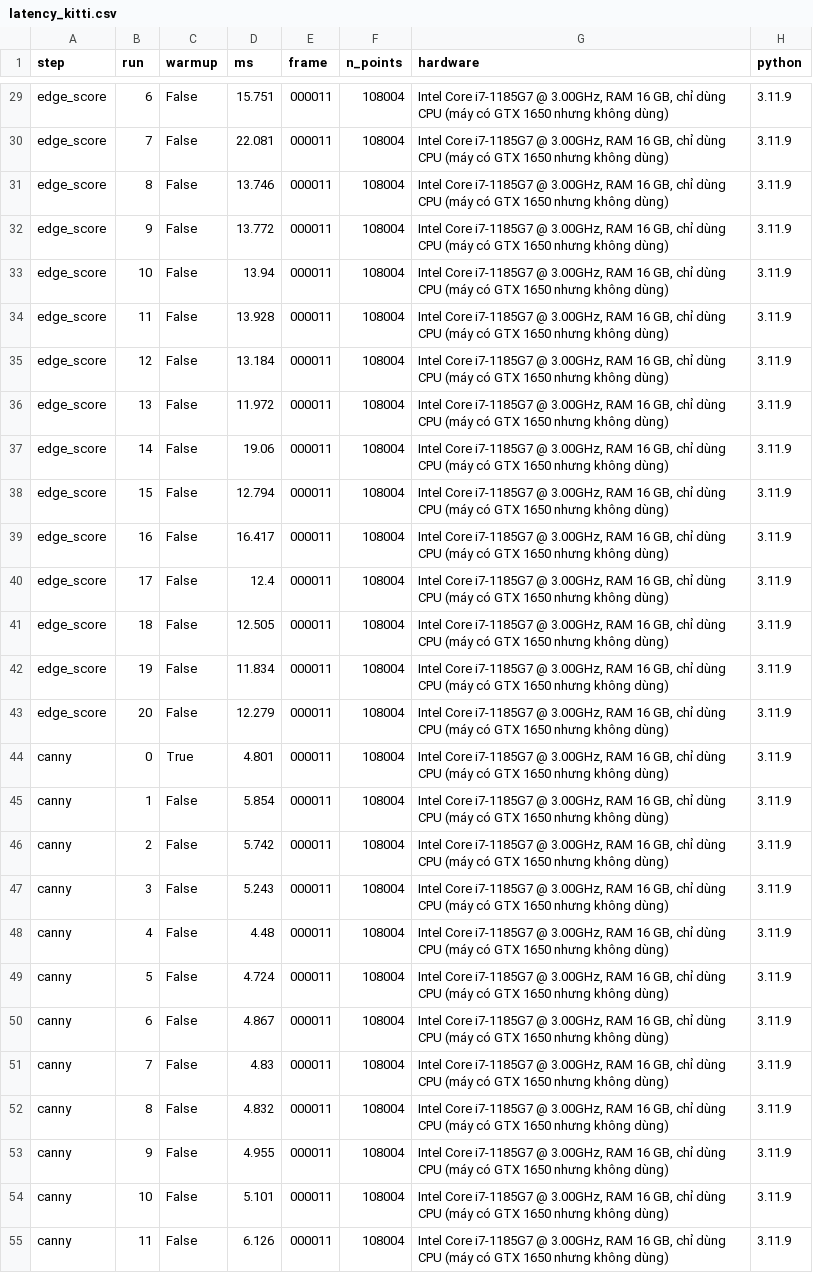
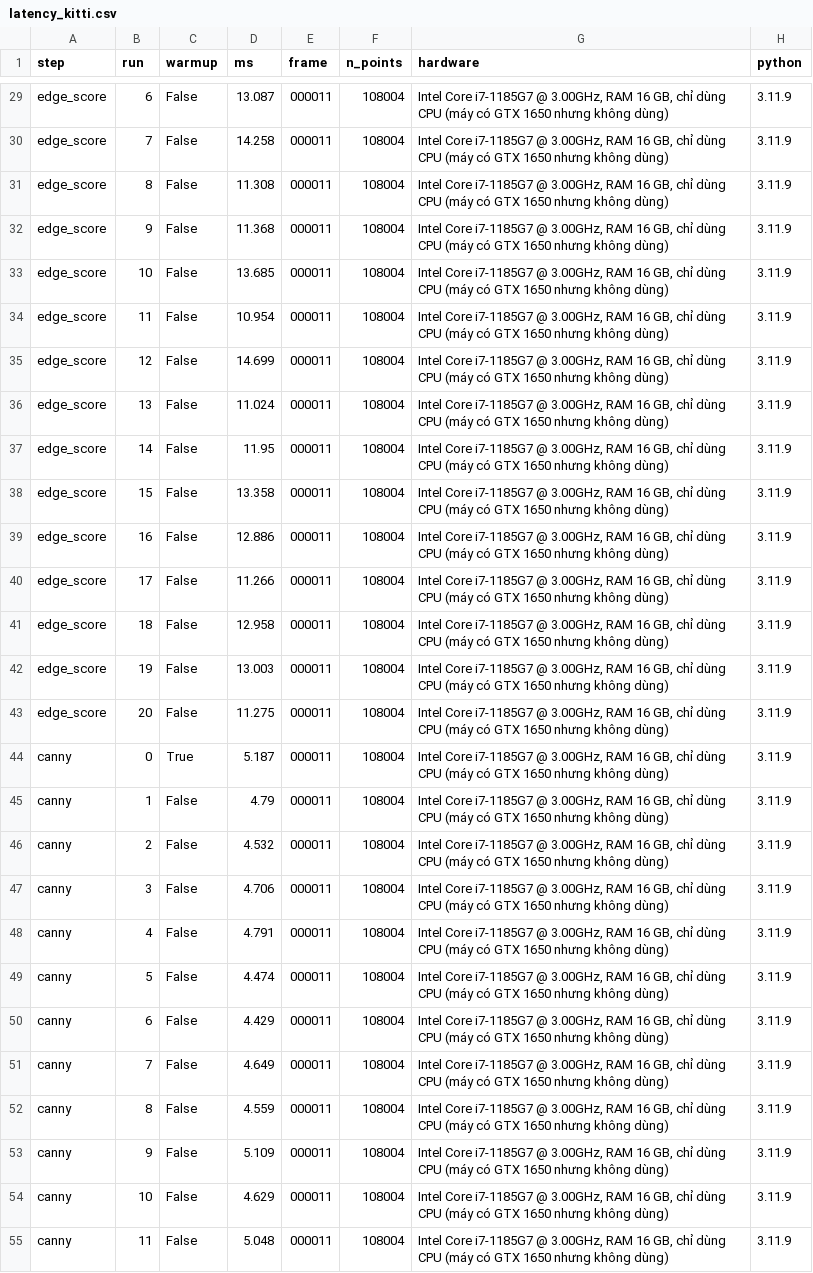
Before and after one commit to SxAinsworth/TruongThiLanAnh-2A202602451-Track4-Day21, a CSV file: results/latency_kitti.csv, drawn as a sheet; only a part is shown, gaps mark what is left out; the diff covers the shown part only; the diff names each change by its address in the sheet, - before the commit and + after, or states it on an @@ line.

```diff
--- a/results/latency_kitti.csv
+++ b/results/latency_kitti.csv
-D29 (ms): 15.751
+D29 (ms): 13.087
-D30 (ms): 22.081
+D30 (ms): 14.258
-D31 (ms): 13.746
+D31 (ms): 11.308
-D32 (ms): 13.772
+D32 (ms): 11.368
-D33 (ms): 13.94
+D33 (ms): 13.685
-D34 (ms): 13.928
+D34 (ms): 10.954
-D35 (ms): 13.184
+D35 (ms): 14.699
-D36 (ms): 11.972
+D36 (ms): 11.024
-D37 (ms): 19.06
+D37 (ms): 11.95
-D38 (ms): 12.794
+D38 (ms): 13.358
-D39 (ms): 16.417
+D39 (ms): 12.886
-D40 (ms): 12.4
+D40 (ms): 11.266
-D41 (ms): 12.505
+D41 (ms): 12.958
-D42 (ms): 11.834
+D42 (ms): 13.003
-D43 (ms): 12.279
+D43 (ms): 11.275
-D44 (ms): 4.801
+D44 (ms): 5.187
-D45 (ms): 5.854
+D45 (ms): 4.79
-D46 (ms): 5.742
+D46 (ms): 4.532
-D47 (ms): 5.243
+D47 (ms): 4.706
-D48 (ms): 4.48
+D48 (ms): 4.791
-D49 (ms): 4.724
+D49 (ms): 4.474
-D50 (ms): 4.867
+D50 (ms): 4.429
-D51 (ms): 4.83
+D51 (ms): 4.649
-D52 (ms): 4.832
+D52 (ms): 4.559
-D53 (ms): 4.955
+D53 (ms): 5.109
-D54 (ms): 5.101
+D54 (ms): 4.629
-D55 (ms): 6.126
+D55 (ms): 5.048
```
Also changed, not shown: 57 edited cells elsewhere in this file, 1 other file.
